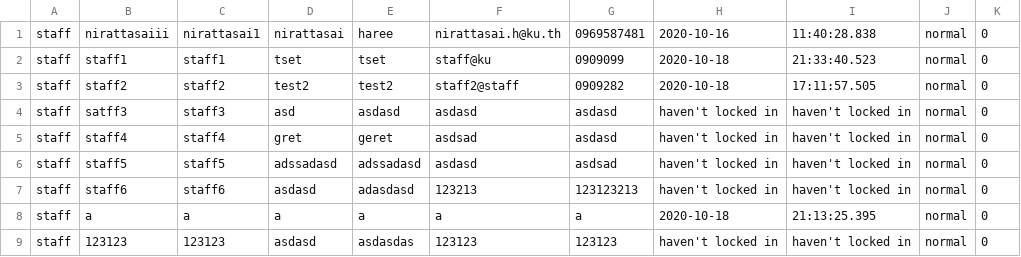
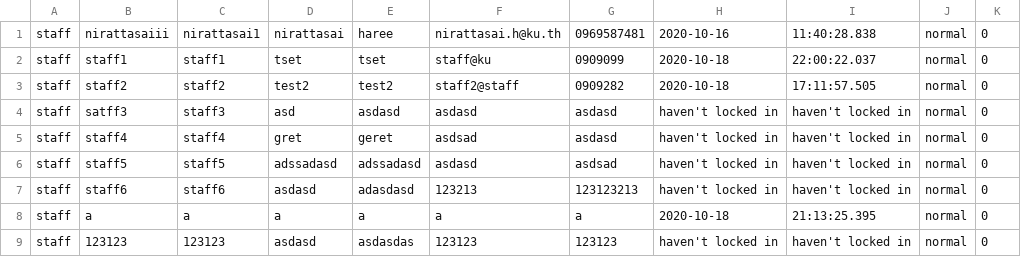
Before and after one commit to nirattasai/mailBox, a CSV file: CSV/Staff.csv, drawn as a sheet.

Commit message:
-Add change Password Staff

```diff
--- a/CSV/Staff.csv
+++ b/CSV/Staff.csv
@@ -1,3 +1,3 @@
 staff,nirattasaiii,nirattasai1,nirattasai,haree,nirattasai.h@ku.th,0969587481,2020-10-16,11:40:28.838,normal,0
-staff,staff1,staff1,tset,tset,staff@ku,0909099,2020-10-18,21:33:40.523,normal,0
+staff,staff1,staff1,tset,tset,staff@ku,0909099,2020-10-18,22:00:22.037,normal,0
 staff,staff2,staff2,test2,test2,staff2@staff,0909282,2020-10-18,17:11:57.505,normal,0
```
Also changed, not shown: CSV/User.csv, 5 other files.
